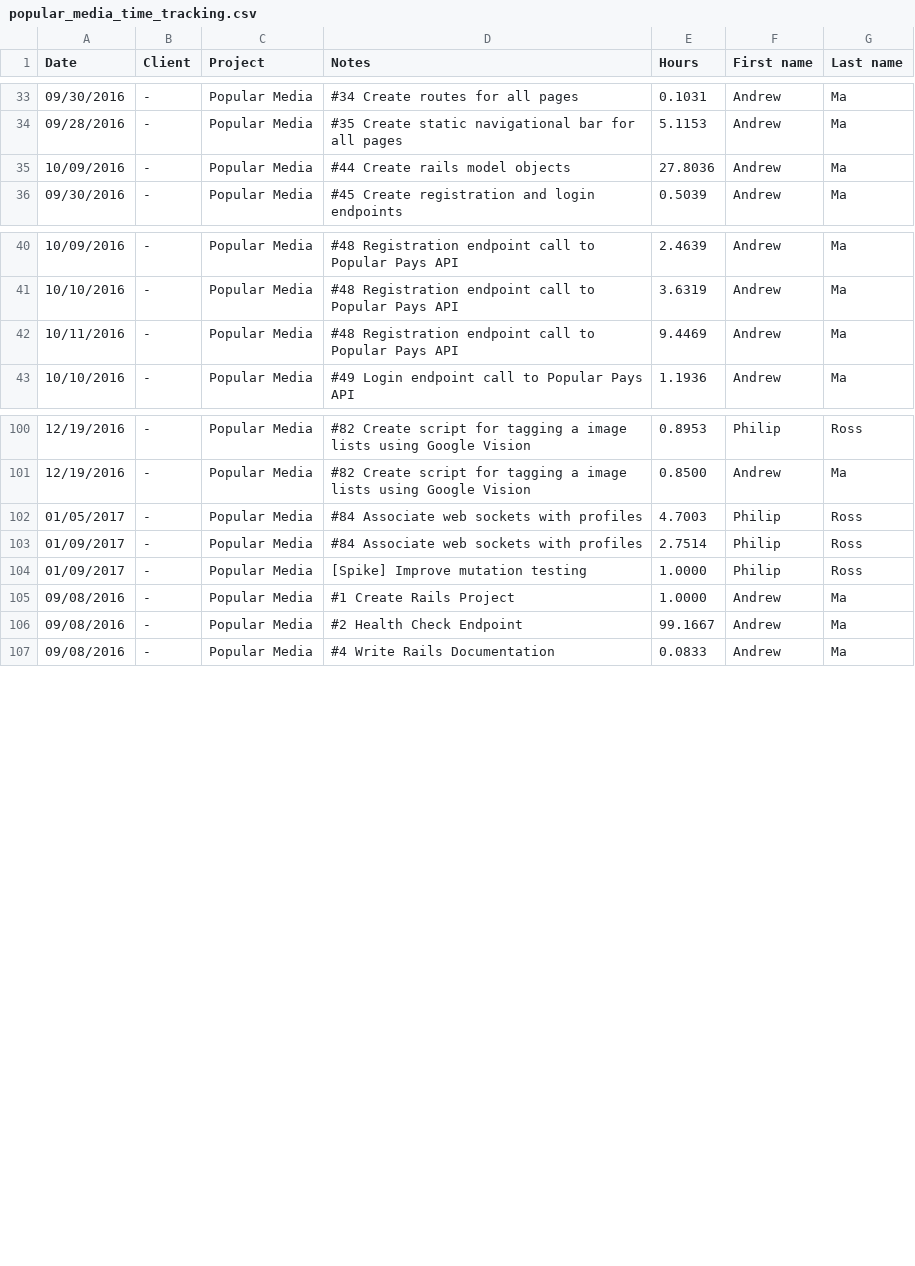
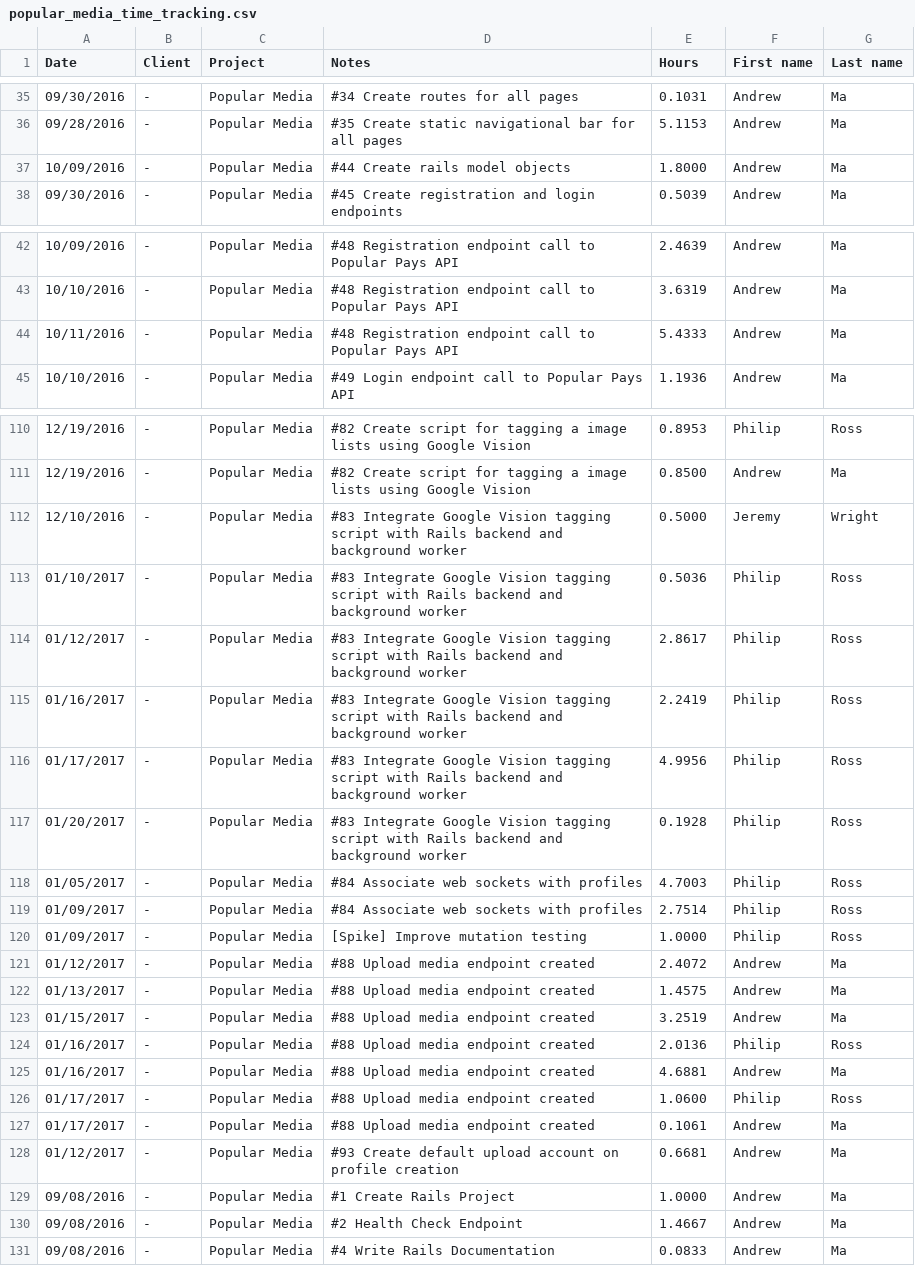
Before and after one commit to baseballlover723/scripts, a CSV file: Random/popular_media_time_tracking.csv, drawn as a sheet; only a part is shown, gaps mark what is left out; the diff covers the shown part only.

```diff
--- a/Random/popular_media_time_tracking.csv
+++ b/Random/popular_media_time_tracking.csv
@@ -34,3 +36,3 @@ Date,Client,Project,Notes,Hours,First name,Last name
 09/28/2016,-,Popular Media,#35 Create static navigational bar for all pages,5.1153,Andrew,Ma
-10/09/2016,-,Popular Media,#44 Create rails model objects,27.8036,Andrew,Ma
+10/09/2016,-,Popular Media,#44 Create rails model objects,1.8000,Andrew,Ma
 09/30/2016,-,Popular Media,#45 Create registration and login endpoints,0.5039,Andrew,Ma
@@ -41,3 +43,3 @@ Date,Client,Project,Notes,Hours,First name,Last name
 10/10/2016,-,Popular Media,#48 Registration endpoint call to Popular Pays API,3.6319,Andrew,Ma
-10/11/2016,-,Popular Media,#48 Registration endpoint call to Popular Pays API,9.4469,Andrew,Ma
+10/11/2016,-,Popular Media,#48 Registration endpoint call to Popular Pays API,5.4333,Andrew,Ma
 10/10/2016,-,Popular Media,#49 Login endpoint call to Popular Pays API,1.1936,Andrew,Ma
@@ -101,2 +111,8 @@ Date,Client,Project,Notes,Hours,First name,Last name
 12/19/2016,-,Popular Media,#82 Create script for tagging a image lists using Google Vision,0.8500,Andrew,Ma
+12/10/2016,-,Popular Media,#83 Integrate Google Vision tagging script with Rails backend and background worker,0.5000,Jeremy,Wright
+01/10/2017,-,Popular Media,#83 Integrate Google Vision tagging script with Rails backend and background worker,0.5036,Philip,Ross
+01/12/2017,-,Popular Media,#83 Integrate Google Vision tagging script with Rails backend and background worker,2.8617,Philip,Ross
+01/16/2017,-,Popular Media,#83 Integrate Google Vision tagging script with Rails backend and background worker,2.2419,Philip,Ross
+01/17/2017,-,Popular Media,#83 Integrate Google Vision tagging script with Rails backend and background worker,4.9956,Philip,Ross
+01/20/2017,-,Popular Media,#83 Integrate Google Vision tagging script with Rails backend and background worker,0.1928,Philip,Ross
 01/05/2017,-,Popular Media,#84 Associate web sockets with profiles,4.7003,Philip,Ross
@@ -104,4 +120,12 @@ Date,Client,Project,Notes,Hours,First name,Last name
 01/09/2017,-,Popular Media,[Spike] Improve mutation testing,1.0000,Philip,Ross
+01/12/2017,-,Popular Media,#88 Upload media endpoint created,2.4072,Andrew,Ma
+01/13/2017,-,Popular Media,#88 Upload media endpoint created,1.4575,Andrew,Ma
+01/15/2017,-,Popular Media,#88 Upload media endpoint created,3.2519,Andrew,Ma
+01/16/2017,-,Popular Media,#88 Upload media endpoint created,2.0136,Philip,Ross
+01/16/2017,-,Popular Media,#88 Upload media endpoint created,4.6881,Andrew,Ma
+01/17/2017,-,Popular Media,#88 Upload media endpoint created,1.0600,Philip,Ross
+01/17/2017,-,Popular Media,#88 Upload media endpoint created,0.1061,Andrew,Ma
+01/12/2017,-,Popular Media,#93 Create default upload account on profile creation,0.6681,Andrew,Ma
 09/08/2016,-,Popular Media,#1 Create Rails Project,1.0000,Andrew,Ma
-09/08/2016,-,Popular Media,#2 Health Check Endpoint,99.1667,Andrew,Ma
+09/08/2016,-,Popular Media,#2 Health Check Endpoint,1.4667,Andrew,Ma
 09/08/2016,-,Popular Media,#4 Write Rails Documentation,0.0833,Andrew,Ma
```
Also changed, not shown: 11 added rows, 7 moved rows and 4 edited cells elsewhere in this file, 1 other file.
